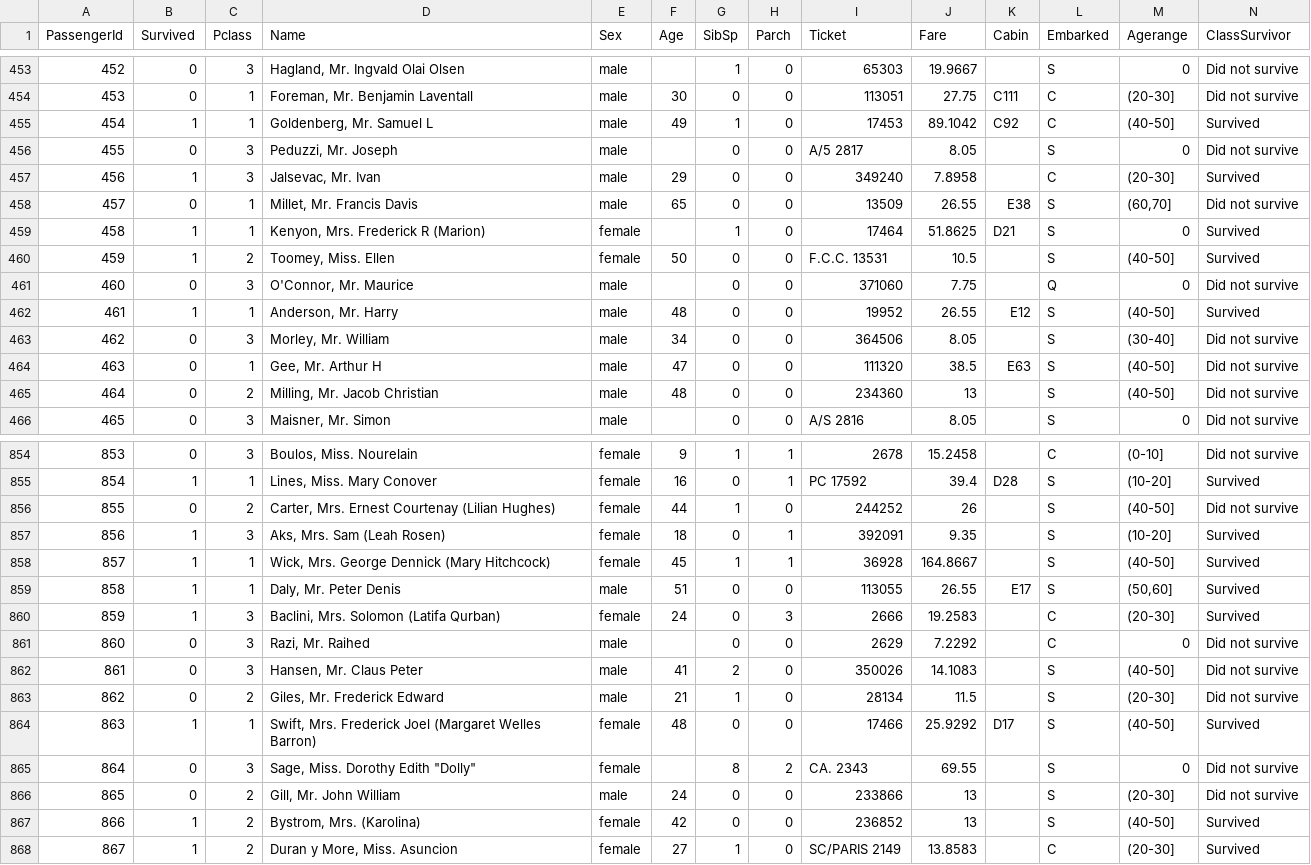
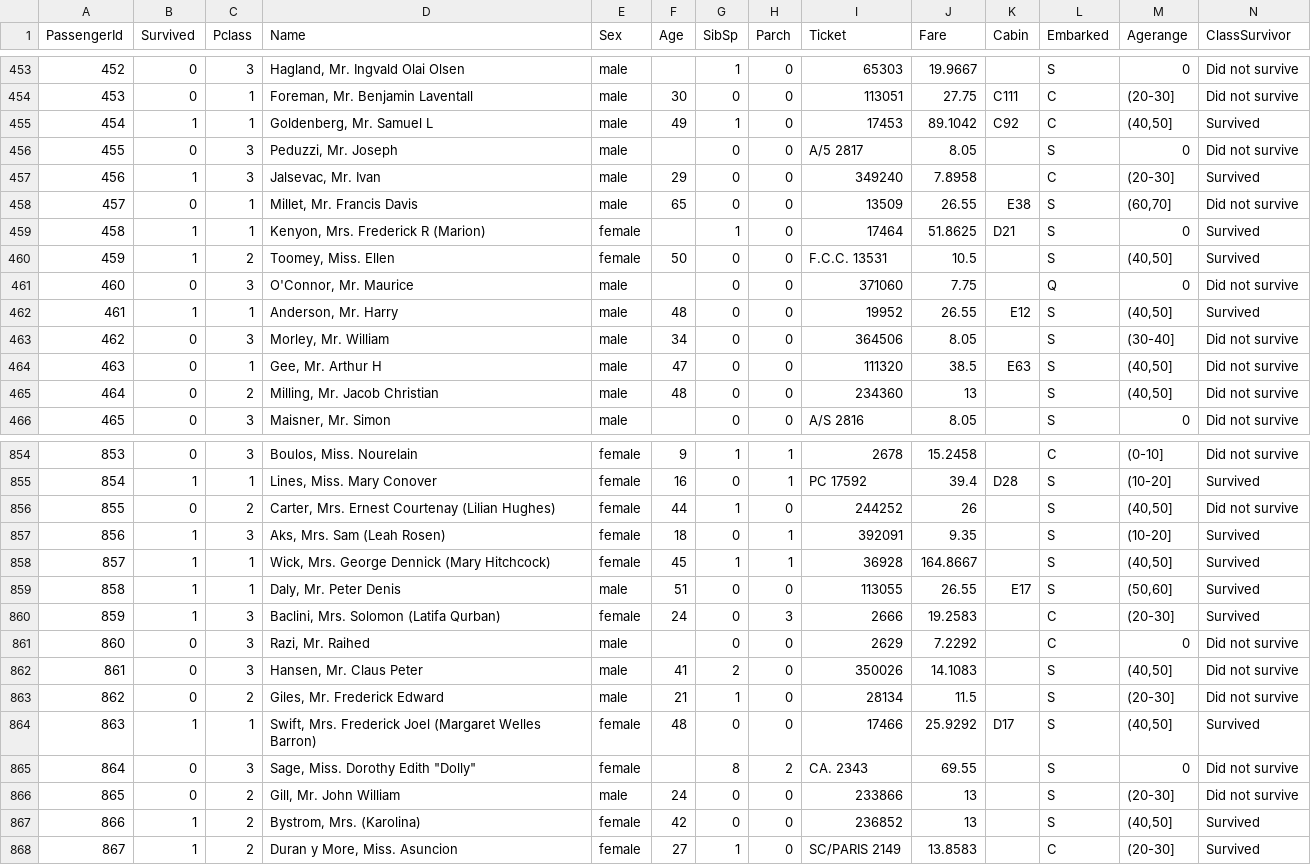
Before and after one commit to ILikeNNs/Project-6-udacity, a CSV file: titanic_out.csv, drawn as a sheet; only a part is shown, gaps mark what is left out; the diff covers the shown part only.

```diff
--- a/titanic_out.csv
+++ b/titanic_out.csv
@@ -454,3 +454,3 @@ PassengerId,Survived,Pclass,Name,Sex,Age,SibSp,Parch,Ticket,Fare,Cabin,Embarked,
 453,0,1,"Foreman, Mr. Benjamin Laventall",male,30,0,0,113051,27.75,C111,C,(20-30],Did not survive
-454,1,1,"Goldenberg, Mr. Samuel L",male,49,1,0,17453,89.1042,C92,C,(40-50],Survived
+454,1,1,"Goldenberg, Mr. Samuel L",male,49,1,0,17453,89.1042,C92,C,"(40,50]",Survived
 455,0,3,"Peduzzi, Mr. Joseph",male,,0,0,A/5 2817,8.05,,S,0,Did not survive
@@ -459,8 +459,8 @@ PassengerId,Survived,Pclass,Name,Sex,Age,SibSp,Parch,Ticket,Fare,Cabin,Embarked,
 458,1,1,"Kenyon, Mrs. Frederick R (Marion)",female,,1,0,17464,51.8625,D21,S,0,Survived
-459,1,2,"Toomey, Miss. Ellen",female,50,0,0,F.C.C. 13531,10.5,,S,(40-50],Survived
+459,1,2,"Toomey, Miss. Ellen",female,50,0,0,F.C.C. 13531,10.5,,S,"(40,50]",Survived
 460,0,3,"O'Connor, Mr. Maurice",male,,0,0,371060,7.75,,Q,0,Did not survive
-461,1,1,"Anderson, Mr. Harry",male,48,0,0,19952,26.55,E12,S,(40-50],Survived
+461,1,1,"Anderson, Mr. Harry",male,48,0,0,19952,26.55,E12,S,"(40,50]",Survived
 462,0,3,"Morley, Mr. William",male,34,0,0,364506,8.05,,S,(30-40],Did not survive
-463,0,1,"Gee, Mr. Arthur H",male,47,0,0,111320,38.5,E63,S,(40-50],Did not survive
-464,0,2,"Milling, Mr. Jacob Christian",male,48,0,0,234360,13,,S,(40-50],Did not survive
+463,0,1,"Gee, Mr. Arthur H",male,47,0,0,111320,38.5,E63,S,"(40,50]",Did not survive
+464,0,2,"Milling, Mr. Jacob Christian",male,48,0,0,234360,13,,S,"(40,50]",Did not survive
 465,0,3,"Maisner, Mr. Simon",male,,0,0,A/S 2816,8.05,,S,0,Did not survive
@@ -855,5 +855,5 @@ PassengerId,Survived,Pclass,Name,Sex,Age,SibSp,Parch,Ticket,Fare,Cabin,Embarked,
 854,1,1,"Lines, Miss. Mary Conover",female,16,0,1,PC 17592,39.4,D28,S,(10-20],Survived
-855,0,2,"Carter, Mrs. Ernest Courtenay (Lilian Hughes)",female,44,1,0,244252,26,,S,(40-50],Did not survive
+855,0,2,"Carter, Mrs. Ernest Courtenay (Lilian Hughes)",female,44,1,0,244252,26,,S,"(40,50]",Did not survive
 856,1,3,"Aks, Mrs. Sam (Leah Rosen)",female,18,0,1,392091,9.35,,S,(10-20],Survived
-857,1,1,"Wick, Mrs. George Dennick (Mary Hitchcock)",female,45,1,1,36928,164.8667,,S,(40-50],Survived
+857,1,1,"Wick, Mrs. George Dennick (Mary Hitchcock)",female,45,1,1,36928,164.8667,,S,"(40,50]",Survived
 858,1,1,"Daly, Mr. Peter Denis ",male,51,0,0,113055,26.55,E17,S,"(50,60]",Survived
@@ -861,8 +861,8 @@ PassengerId,Survived,Pclass,Name,Sex,Age,SibSp,Parch,Ticket,Fare,Cabin,Embarked,
 860,0,3,"Razi, Mr. Raihed",male,,0,0,2629,7.2292,,C,0,Did not survive
-861,0,3,"Hansen, Mr. Claus Peter",male,41,2,0,350026,14.1083,,S,(40-50],Did not survive
+861,0,3,"Hansen, Mr. Claus Peter",male,41,2,0,350026,14.1083,,S,"(40,50]",Did not survive
 862,0,2,"Giles, Mr. Frederick Edward",male,21,1,0,28134,11.5,,S,(20-30],Did not survive
-863,1,1,"Swift, Mrs. Frederick Joel (Margaret Welles Barron)",female,48,0,0,17466,25.9292,D17,S,(40-50],Survived
+863,1,1,"Swift, Mrs. Frederick Joel (Margaret Welles Barron)",female,48,0,0,17466,25.9292,D17,S,"(40,50]",Survived
 864,0,3,"Sage, Miss. Dorothy Edith ""Dolly""",female,,8,2,CA. 2343,69.55,,S,0,Did not survive
 865,0,2,"Gill, Mr. John William",male,24,0,0,233866,13,,S,(20-30],Did not survive
-866,1,2,"Bystrom, Mrs. (Karolina)",female,42,0,0,236852,13,,S,(40-50],Survived
+866,1,2,"Bystrom, Mrs. (Karolina)",female,42,0,0,236852,13,,S,"(40,50]",Survived
 867,1,2,"Duran y More, Miss. Asuncion",female,27,1,0,SC/PARIS 2149,13.8583,,C,(20-30],Survived
```
Also changed, not shown: 76 edited cells elsewhere in this file, 3 other files.
